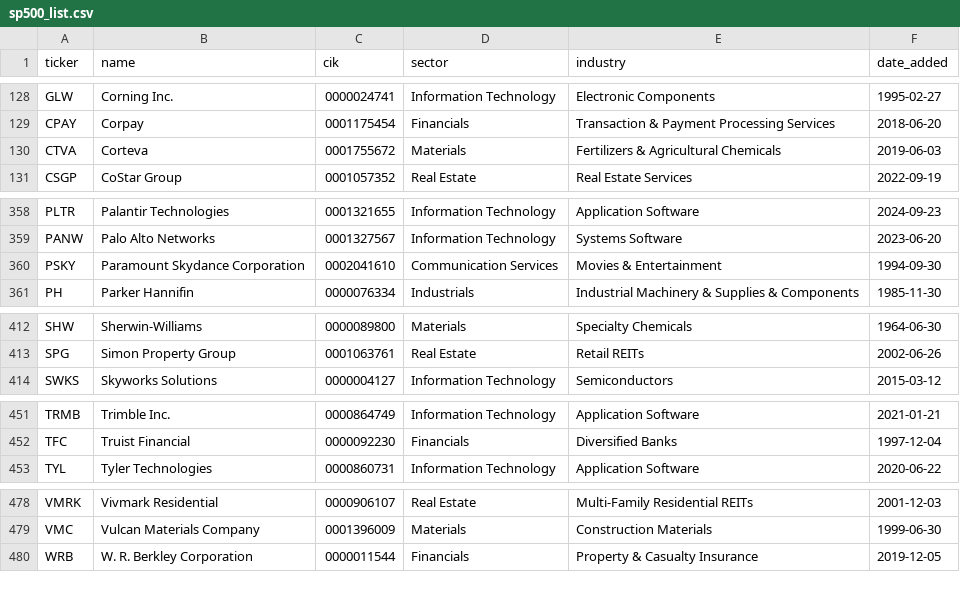
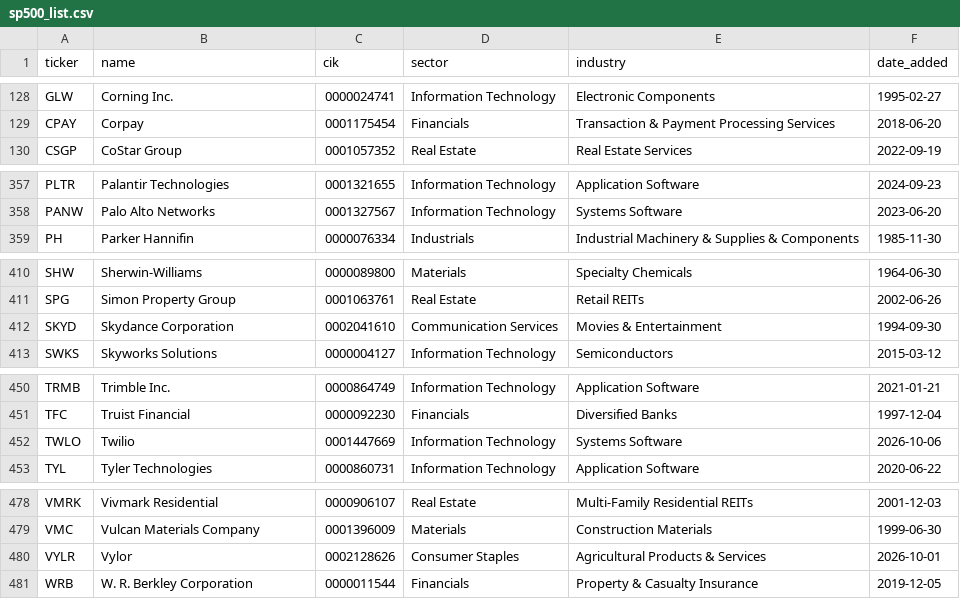
Before and after one commit to wspiccioli-max/bankruptcy-predictor, a CSV file: data/raw/sp500_list.csv, drawn as a sheet; only a part is shown, gaps mark what is left out; the diff covers the shown part only.

```diff
--- a/data/raw/sp500_list.csv
+++ b/data/raw/sp500_list.csv
@@ -129,3 +129,2 @@ GLW,Corning Inc.,0000024741,Information Technology,Electronic Components,1995-02
 CPAY,Corpay,0001175454,Financials,Transaction & Payment Processing Services,2018-06-20
-CTVA,Corteva,0001755672,Materials,Fertilizers & Agricultural Chemicals,2019-06-03
 CSGP,CoStar Group,0001057352,Real Estate,Real Estate Services,2022-09-19
@@ -359,3 +358,2 @@ PLTR,Palantir Technologies,0001321655,Information Technology,Application Softwar
 PANW,Palo Alto Networks,0001327567,Information Technology,Systems Software,2023-06-20
-PSKY,Paramount Skydance Corporation,0002041610,Communication Services,Movies & Entertainment,1994-09-30
 PH,Parker Hannifin,0000076334,Industrials,Industrial Machinery & Supplies & Components,1985-11-30
@@ -413,2 +411,3 @@ SHW,Sherwin-Williams,0000089800,Materials,Specialty Chemicals,1964-06-30
 SPG,Simon Property Group,0001063761,Real Estate,Retail REITs,2002-06-26
+SKYD,Skydance Corporation,0002041610,Communication Services,Movies & Entertainment,1994-09-30
 SWKS,Skyworks Solutions,0000004127,Information Technology,Semiconductors,2015-03-12
@@ -452,2 +451,3 @@ TRMB,Trimble Inc.,0000864749,Information Technology,Application Software,2021-01
 TFC,Truist Financial,0000092230,Financials,Diversified Banks,1997-12-04
+TWLO,Twilio,0001447669,Information Technology,Systems Software,2026-10-06
 TYL,Tyler Technologies,0000860731,Information Technology,Application Software,2020-06-22
@@ -479,2 +479,3 @@ VMRK,Vivmark Residential,0000906107,Real Estate,Multi-Family Residential REITs,2
 VMC,Vulcan Materials Company,0001396009,Materials,Construction Materials,1999-06-30
+VYLR,Vylor,0002128626,Consumer Staples,Agricultural Products & Services,2026-10-01
 WRB,W. R. Berkley Corporation,0000011544,Financials,Property & Casualty Insurance,2019-12-05
```
Also changed, not shown: 1 removed row elsewhere in this file, data/processed/model_comparison.csv, data/processed/predictions.csv, 2 other files.
